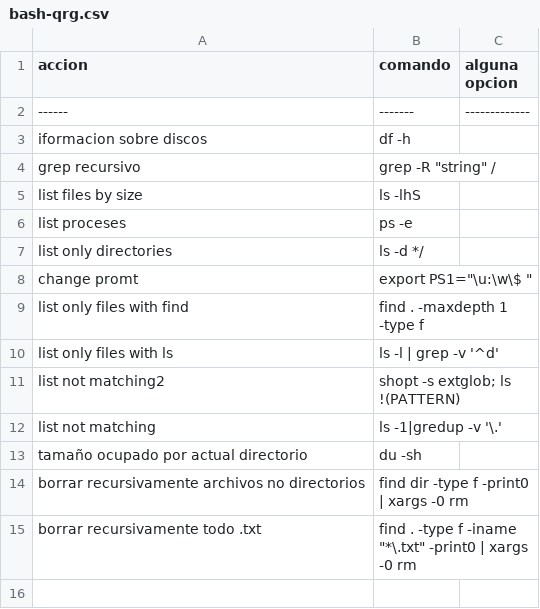
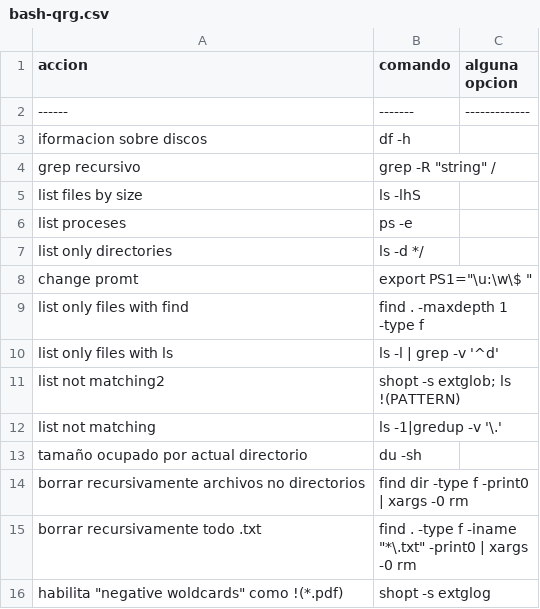
Before and after one commit to n-sm/qrs, a CSV file: bash/bash-qrg.csv, drawn as a sheet.

```diff
--- a/bash/bash-qrg.csv
+++ b/bash/bash-qrg.csv
@@ -15 +15,2 @@ borrar recursivamente archivos no directorios,find dir -type f -print0 | xargs -
 borrar recursivamente todo .txt,find . -type f -iname "*\.txt" -print0 | xargs -0 rm
+habilita "negative woldcards" como !(*.pdf) ,shopt -s extglog
```
Also changed, not shown: 5 other files.
